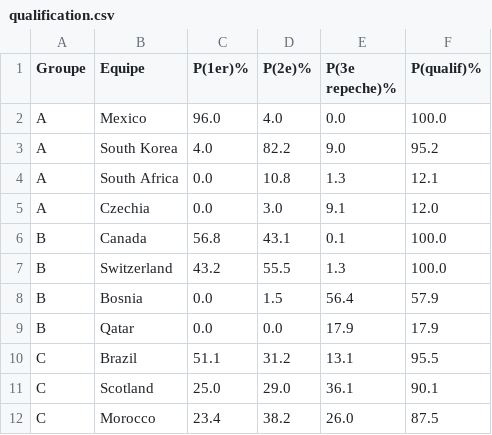
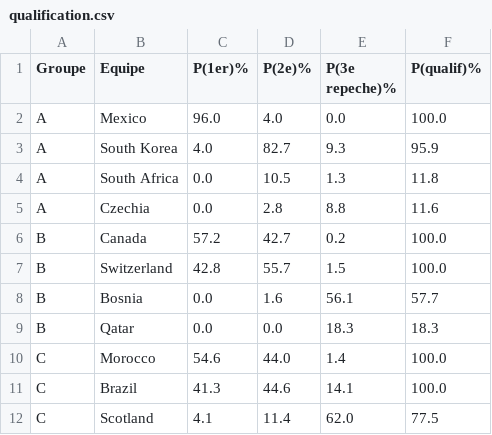
Before and after one commit to Ickyro/king-of-bet, a CSV file: output/qualification.csv, drawn as a sheet; only a part is shown; the diff covers the shown part only.

```diff
--- a/output/qualification.csv
+++ b/output/qualification.csv
@@ -2,11 +2,11 @@
 A;Mexico;96.0;4.0;0.0;100.0
-A;South Korea;4.0;82.2;9.0;95.2
-A;South Africa;0.0;10.8;1.3;12.1
-A;Czechia;0.0;3.0;9.1;12.0
-B;Canada;56.8;43.1;0.1;100.0
-B;Switzerland;43.2;55.5;1.3;100.0
-B;Bosnia;0.0;1.5;56.4;57.9
-B;Qatar;0.0;0.0;17.9;17.9
-C;Brazil;51.1;31.2;13.1;95.5
-C;Scotland;25.0;29.0;36.1;90.1
-C;Morocco;23.4;38.2;26.0;87.5
+A;South Korea;4.0;82.7;9.3;95.9
+A;South Africa;0.0;10.5;1.3;11.8
+A;Czechia;0.0;2.8;8.8;11.6
+B;Canada;57.2;42.7;0.2;100.0
+B;Switzerland;42.8;55.7;1.5;100.0
+B;Bosnia;0.0;1.6;56.1;57.7
+B;Qatar;0.0;0.0;18.3;18.3
+C;Morocco;54.6;44.0;1.4;100.0
+C;Brazil;41.3;44.6;14.1;100.0
+C;Scotland;4.1;11.4;62.0;77.5
```
Also changed, not shown: 123 edited cells elsewhere in this file, output/predictions.csv, 4 other files.
